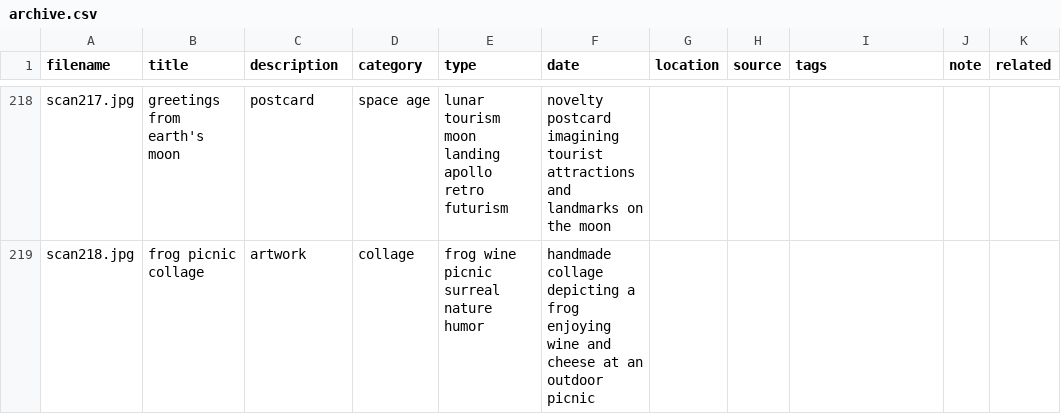
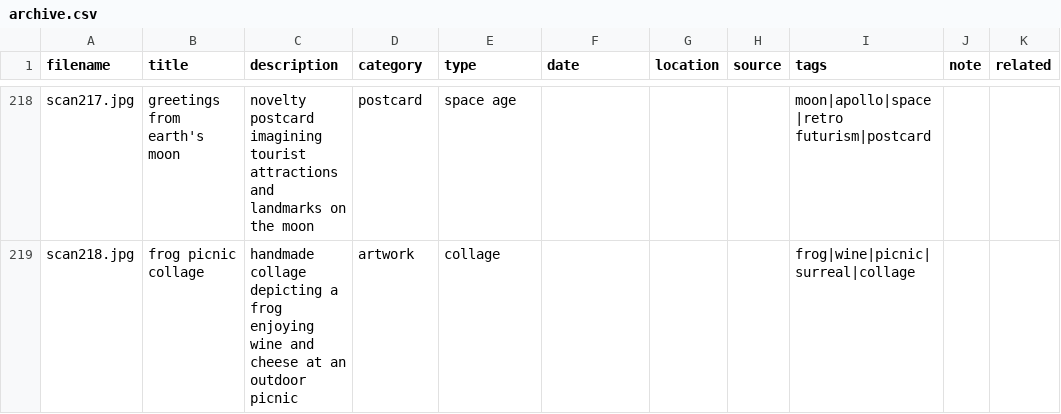
Before and after one commit to edenmetzger/digital_shoebox, a CSV file: data/archive.csv, drawn as a sheet; only a part is shown, gaps mark what is left out; the diff covers the shown part only; the diff names each change by its address in the sheet, - before the commit and + after, or states it on an @@ line.

```diff
--- a/data/archive.csv
+++ b/data/archive.csv
-C218 (description): postcard
+C218 (description): novelty postcard imagining tourist attractions and landmarks on the moon
-D218 (category): space age
+D218 (category): postcard
-E218 (type): lunar tourism moon landing apollo retro futurism
+E218 (type): space age
-F218 (date): novelty postcard imagining tourist attractions and landmarks on the moon
+F218 (date): (empty)
-I218 (tags): (empty)
+I218 (tags): moon|apollo|space|retro futurism|postcard
-C219 (description): artwork
+C219 (description): handmade collage depicting a frog enjoying wine and cheese at an outdoor picnic
-D219 (category): collage
+D219 (category): artwork
-E219 (type): frog wine picnic surreal nature humor
+E219 (type): collage
-F219 (date): handmade collage depicting a frog enjoying wine and cheese at an outdoor picnic
+F219 (date): (empty)
-I219 (tags): (empty)
+I219 (tags): frog|wine|picnic|surreal|collage
```
Also changed, not shown: 33 edited cells elsewhere in this file.
